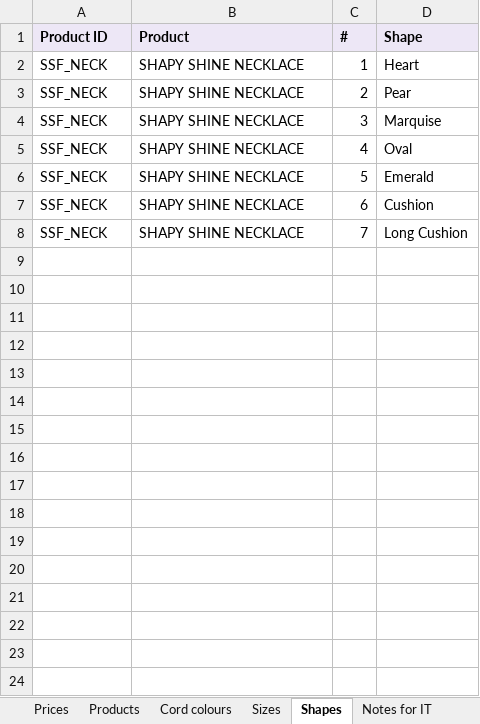
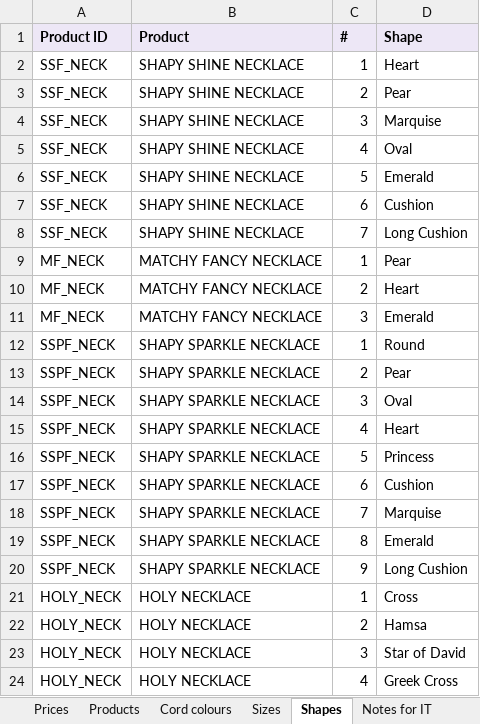
Before and after one commit to samuelsaleh/lovelab-mini-b2b, an Excel workbook: _reference-materials/Necklace_Full_Spec_IT.xlsx, sheet Shapes, drawn as a sheet; values as stored, in another font and other column widths than the file's, no borders; the diff names each change by its address in the sheet, - before the commit and + after, or states it on an @@ line.

```diff
--- a/_reference-materials/Necklace_Full_Spec_IT.xlsx (sheet Shapes)
+++ b/_reference-materials/Necklace_Full_Spec_IT.xlsx (sheet Shapes)
+row 9: MF_NECK | MATCHY FANCY NECKLACE | 1 | Pear
+row 10: MF_NECK | MATCHY FANCY NECKLACE | 2 | Heart
+row 11: MF_NECK | MATCHY FANCY NECKLACE | 3 | Emerald
+row 12: SSPF_NECK | SHAPY SPARKLE NECKLACE | 1 | Round
+row 13: SSPF_NECK | SHAPY SPARKLE NECKLACE | 2 | Pear
+row 14: SSPF_NECK | SHAPY SPARKLE NECKLACE | 3 | Oval
+row 15: SSPF_NECK | SHAPY SPARKLE NECKLACE | 4 | Heart
+row 16: SSPF_NECK | SHAPY SPARKLE NECKLACE | 5 | Princess
+row 17: SSPF_NECK | SHAPY SPARKLE NECKLACE | 6 | Cushion
+row 18: SSPF_NECK | SHAPY SPARKLE NECKLACE | 7 | Marquise
+row 19: SSPF_NECK | SHAPY SPARKLE NECKLACE | 8 | Emerald
+row 20: SSPF_NECK | SHAPY SPARKLE NECKLACE | 9 | Long Cushion
+row 21: HOLY_NECK | HOLY NECKLACE | 1 | Cross
+row 22: HOLY_NECK | HOLY NECKLACE | 2 | Hamsa
+row 23: HOLY_NECK | HOLY NECKLACE | 3 | Star of David
+row 24: HOLY_NECK | HOLY NECKLACE | 4 | Greek Cross
```
Also changed, not shown: sheet Cord colours, sheet Prices, sheet Products, sheet Sizes, 20 other files.
